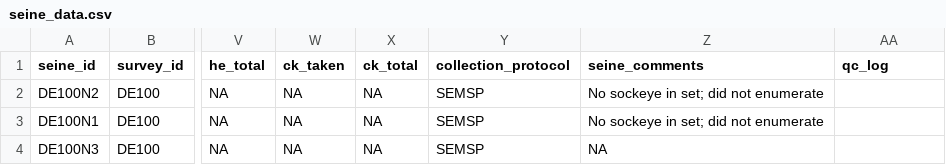
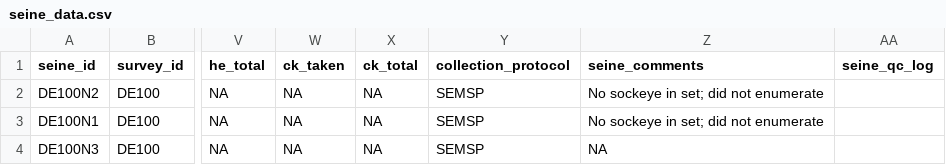
Before and after one commit to HakaiInstitute/jsp-data, a CSV file: data/seine_data.csv, drawn as a sheet; only a part is shown, gaps mark what is left out; the diff names each change by its address in the sheet, - before the commit and + after, or states it on an @@ line.

```diff
--- a/data/seine_data.csv
+++ b/data/seine_data.csv
-AA1: qc_log
+AA1: seine_qc_log
```
Also changed, not shown: data/fish_lab_data.csv, 2 other files.
